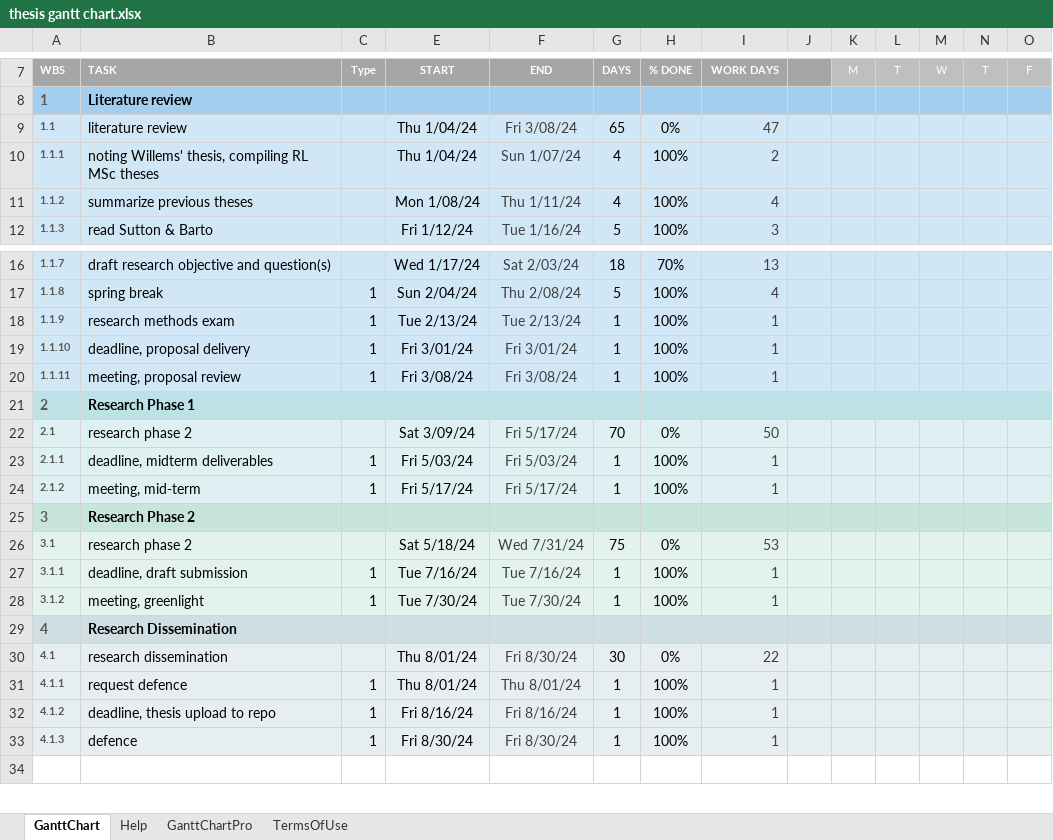
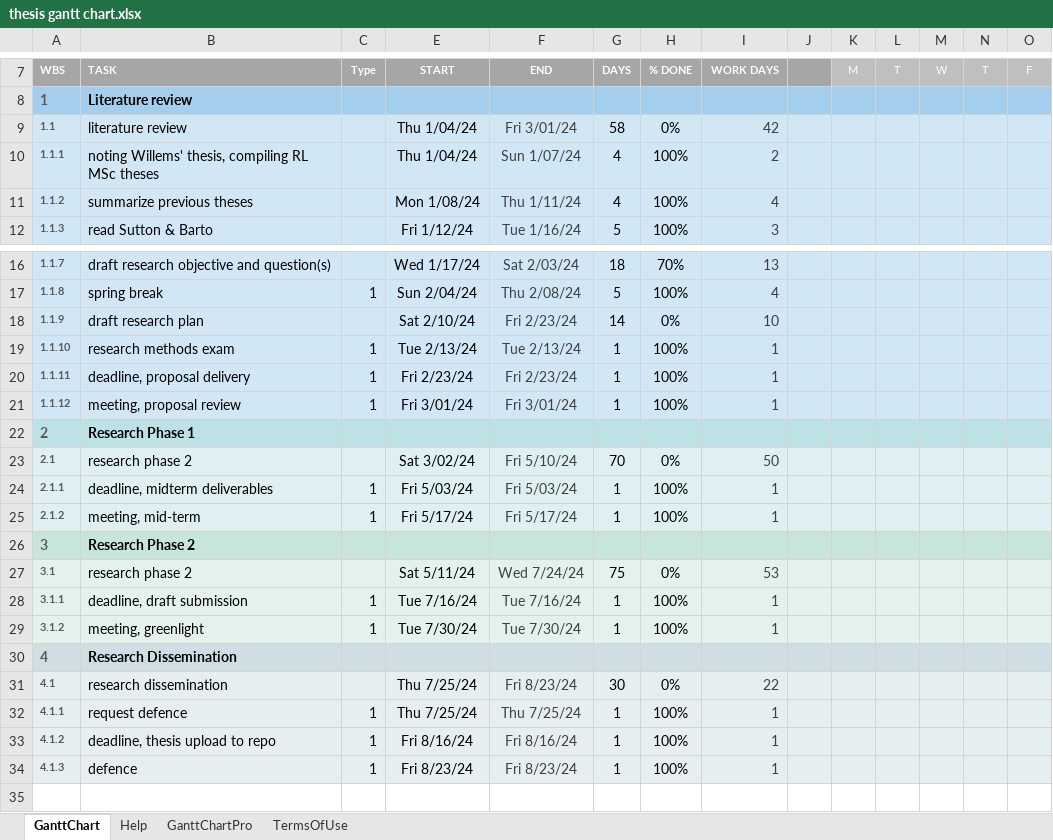
Before and after one commit to wingos80/thesis_notes, an Excel workbook: thesis gantt chart.xlsx, sheet GanttChart, drawn as a sheet; only a part is shown, gaps mark what is left out; values as stored, in another font and other column widths than the file's, no borders; charts and pictures and conditional formats not drawn; addresses are those after the commit; rows hold the shown columns only; the diff covers the shown part only; the diff names each change by its address in the sheet, - before the commit and + after, or states it on an @@ line.

Commit message:
drafting literature study

```diff
--- a/thesis gantt chart.xlsx (sheet GanttChart)
+++ b/thesis gantt chart.xlsx (sheet GanttChart)
-F9: Fri 3/08/24
+F9: Fri 3/01/24
-G9: 65
+G9: 58
-I9: 47
+I9: 42
+row 18: 1.1.9 | draft research plan |  | Sat 2/10/24 | Fri 2/23/24 | 14 | 0% | 10
-A19: 1.1.9
+A19: 1.1.10
-A20: 1.1.10
+A20: 1.1.11
-E20: Fri 3/01/24
+E20: Fri 2/23/24
-F20: Fri 3/01/24
+F20: Fri 2/23/24
-A21: 1.1.11
+A21: 1.1.12
-E21: Fri 3/08/24
+E21: Fri 3/01/24
-F21: Fri 3/08/24
+F21: Fri 3/01/24
-E23: Sat 3/09/24
+E23: Sat 3/02/24
-F23: Fri 5/17/24
+F23: Fri 5/10/24
-E27: Sat 5/18/24
+E27: Sat 5/11/24
-F27: Wed 7/31/24
+F27: Wed 7/24/24
-E31:E32: Thu 8/01/24
+E31:E32: Thu 7/25/24
-F31: Fri 8/30/24
+F31: Fri 8/23/24
-F32: Thu 8/01/24
+F32: Thu 7/25/24
-E34: Fri 8/30/24
+E34: Fri 8/23/24
-F34: Fri 8/30/24
+F34: Fri 8/23/24
```
Also changed, not shown: 1 added row, 1 removed row and 70 edited cells elsewhere in this sheet, formulas that keep their value, charts or pictures, 7 other files.
